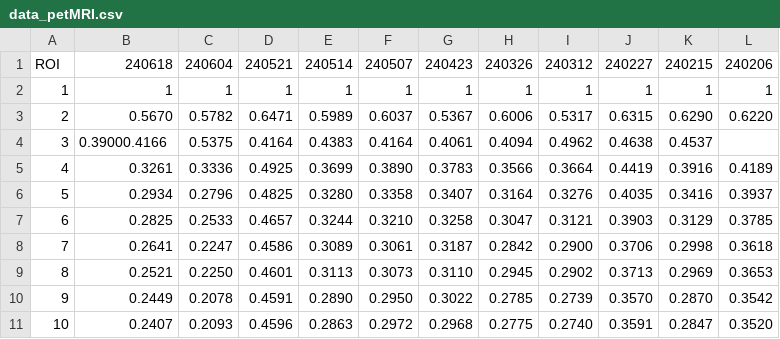
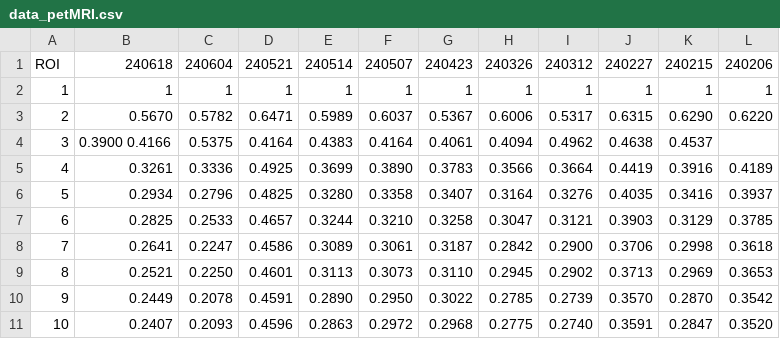
Before and after one commit to Lin-Brain-Lab/The-stability-of-the-Siemens-3T-Prisma, a CSV file: data/data_petMRI.csv, drawn as a sheet.

Commit message:
Update data_petMRI.csv

```diff
--- a/data/data_petMRI.csv
+++ b/data/data_petMRI.csv
@@ -3,3 +3,3 @@ ROI, 240618, 240604, 240521, 240514, 240507, 240423, 240326, 240312, 240227, 240
 2,  0.5670, 0.5782, 0.6471, 0.5989, 0.6037, 0.5367, 0.6006, 0.5317, 0.6315, 0.6290, 0.6220
-3,  0.39000.4166, 0.5375, 0.4164, 0.4383, 0.4164, 0.4061, 0.4094, 0.4962, 0.4638, 0.4537
+3,  0.3900  0.4166, 0.5375, 0.4164, 0.4383, 0.4164, 0.4061, 0.4094, 0.4962, 0.4638, 0.4537
 4,  0.3261, 0.3336, 0.4925, 0.3699, 0.3890, 0.3783, 0.3566, 0.3664, 0.4419, 0.3916, 0.4189
```
